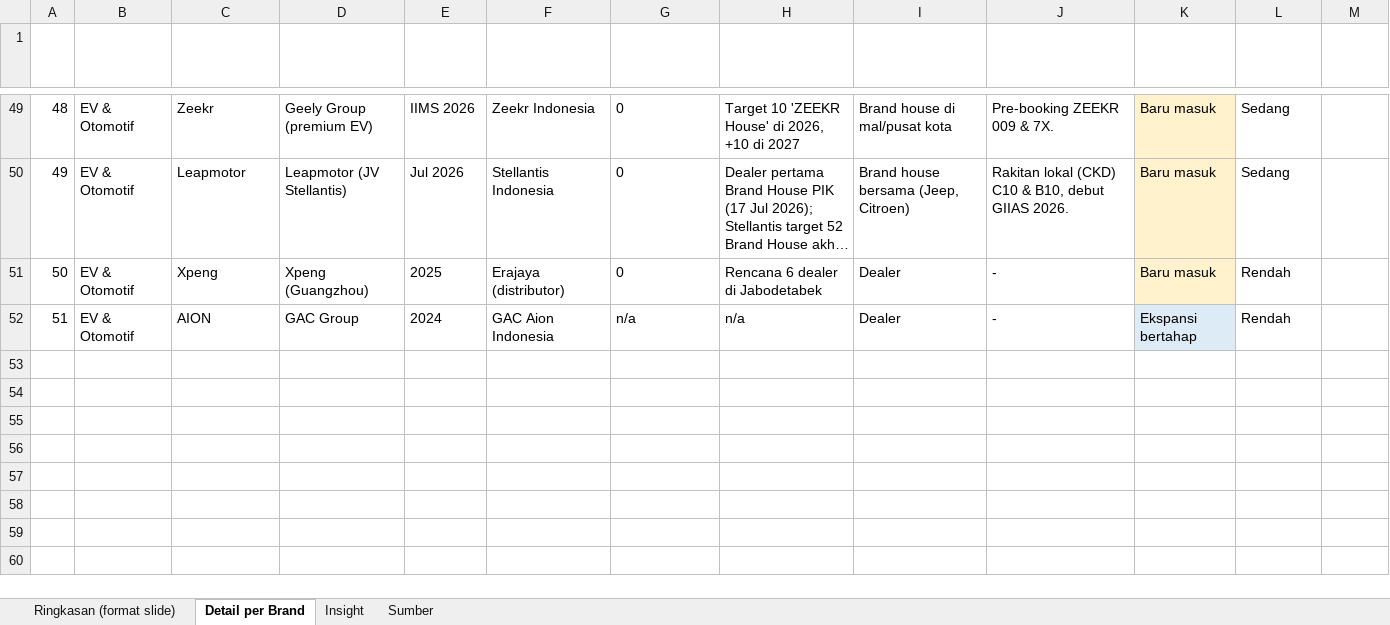
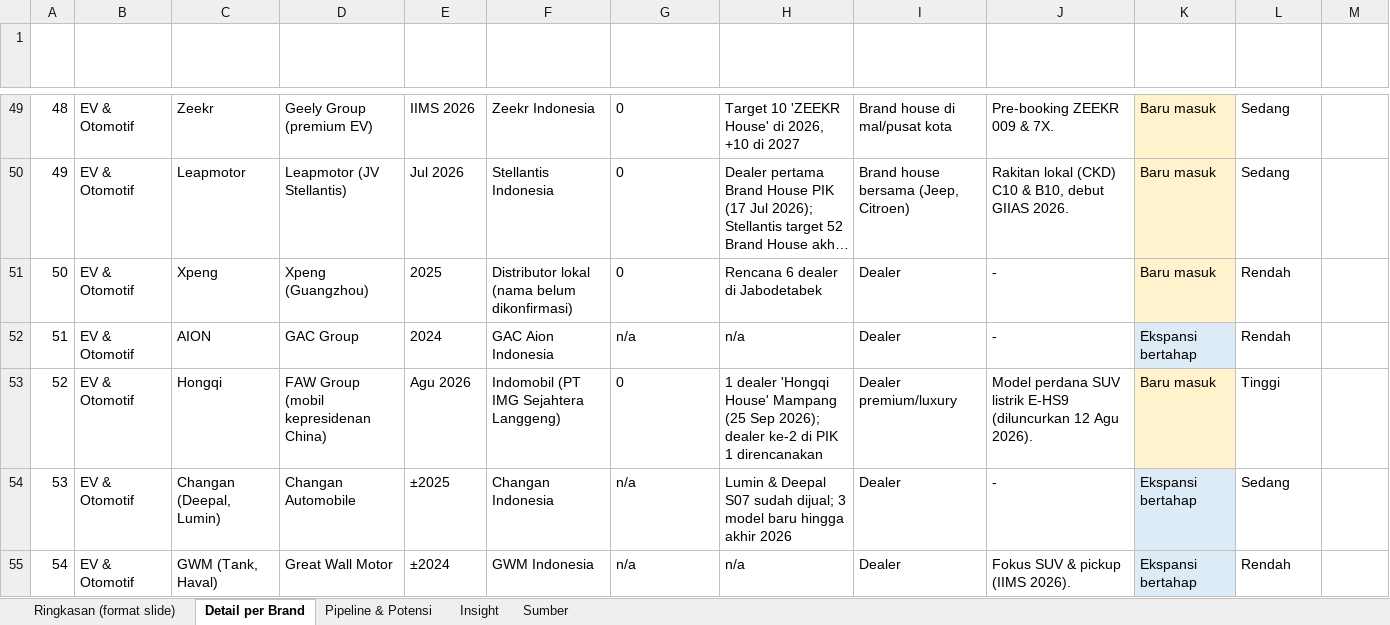
Before and after one commit to satebabicuy01-code/Deep-Research-skills, an Excel workbook: research/riset_ekspansi_brand_china_indonesia_2026.xlsx, sheet Detail per Brand, drawn as a sheet; only a part is shown, gaps mark what is left out; long unchanged cells end in …; values as stored, in another font and other column widths than the file's, no borders; the diff covers the shown part only; the diff names each change by its address in the sheet, - before the commit and + after, or states it on an @@ line.

```diff
--- a/research/riset_ekspansi_brand_china_indonesia_2026.xlsx (sheet Detail per Brand)
+++ b/research/riset_ekspansi_brand_china_indonesia_2026.xlsx (sheet Detail per Brand)
+sheet tab: Pipeline & Potensi
-F51 (Operator / mitra lokal): Erajaya (distributor)
+F51 (Operator / mitra lokal): Distributor lokal (nama belum dikonfirmasi)
+row 53: 52 | EV & Otomotif | Hongqi | FAW Group (mobil kepresidenan China) | Agu 2026 | Indomobil (PT IMG Sejahtera Langgeng) | 0 | 1 dealer 'Hongqi House' Mampang (25 Sep 2026); dealer ke-2 di PIK 1 direncanakan | Dealer premium/luxury | Model perdana SUV listrik E-HS9 (diluncurkan 12 Agu 2026). | Baru masuk | Tinggi
+row 54: 53 | EV & Otomotif | Changan (Deepal, Lumin) | Changan Automobile | ±2025 | Changan Indonesia | n/a | Lumin & Deepal S07 sudah dijual; 3 model baru hingga akhir 2026 | Dealer | - | Ekspansi bertahap | Sedang
+row 55: 54 | EV & Otomotif | GWM (Tank, Haval) | Great Wall Motor | ±2024 | GWM Indonesia | n/a | n/a | Dealer | Fokus SUV & pickup (IIMS 2026). | Ekspansi bertahap | Rendah
```
Also changed, not shown: 23 added rows, 7 edited cells and cell formats elsewhere in this sheet, sheet Sumber, sheet Ringkasan (format slide), sheet Insight.
